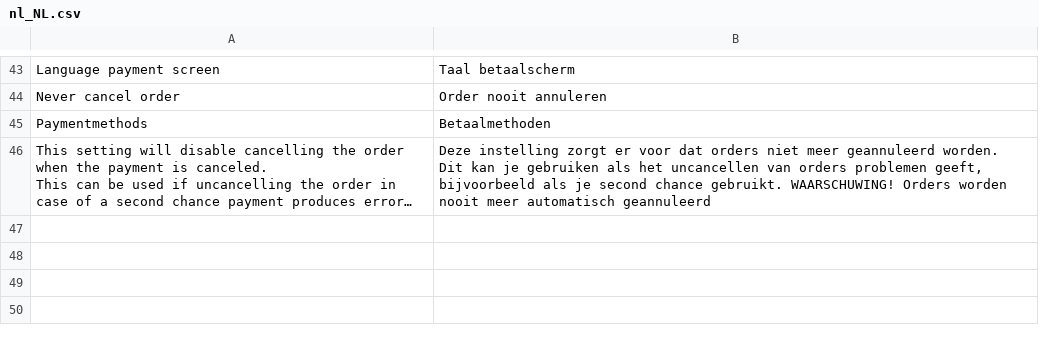
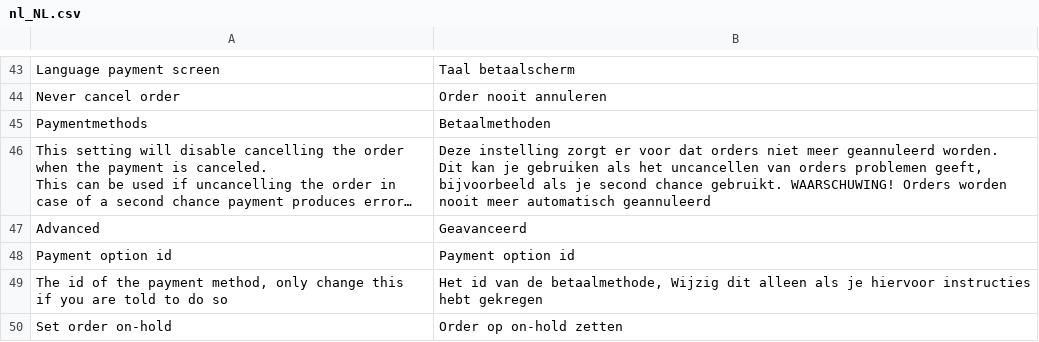
Before and after one commit to paynl/magento2-plugin, a CSV file: i18n/nl_NL.csv, drawn as a sheet; only a part is shown, gaps mark what is left out; long unchanged cells end in …; the diff names each change by its address in the sheet, - before the commit and + after, or states it on an @@ line.

```diff
--- a/i18n/nl_NL.csv
+++ b/i18n/nl_NL.csv
+row 47: Advanced | Geavanceerd
+row 48: Payment option id | Payment option id
+row 49: The id of the payment method, only change this if you are told to do so | Het id van de betaalmethode, Wijzig dit alleen als je hiervoor instructies hebt gekregen
+row 50: Set order on-hold | Order op on-hold zetten
```
Also changed, not shown: i18n/en_US.csv, 34 other files.
